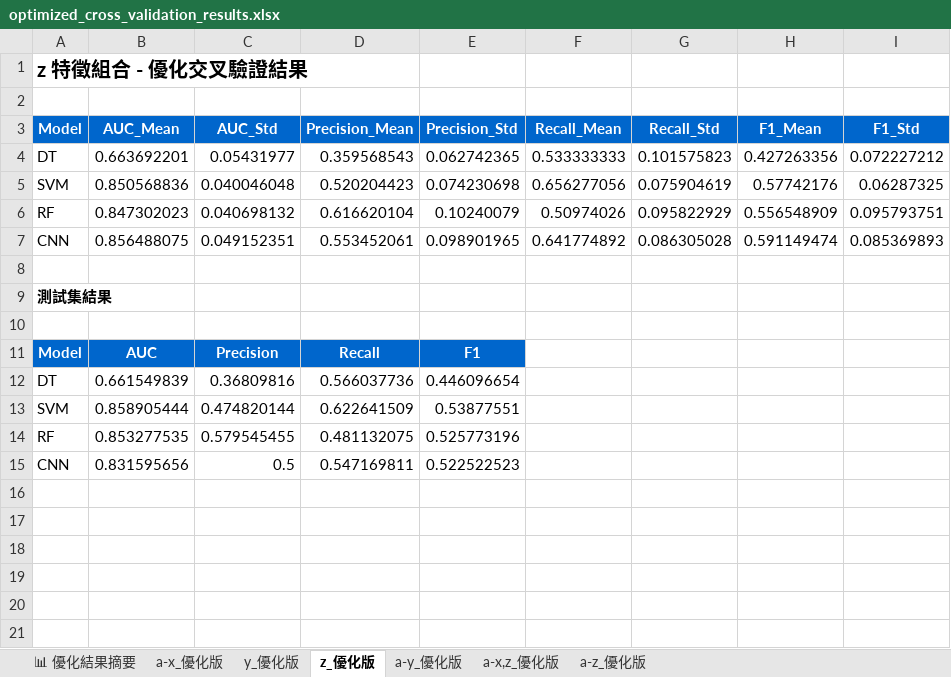
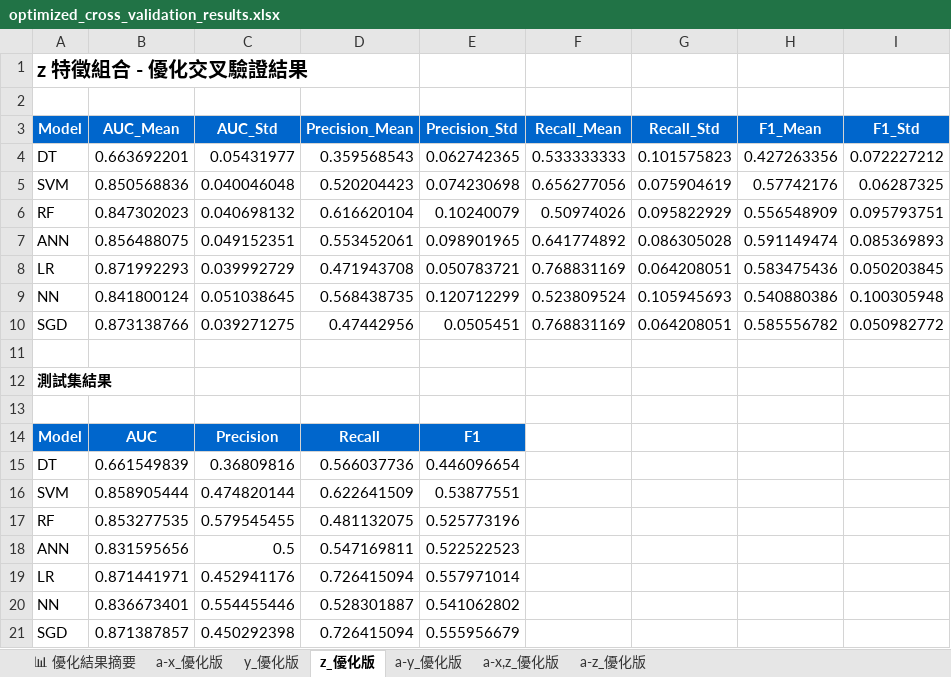
Before and after one commit to jimmy071919/Sepsis_prediction_model, an Excel workbook: result/optimized_cross_validation_results.xlsx, sheet z_優化版, drawn as a sheet; values as stored, in another font and other column widths than the file's, no borders; addresses are those after the commit; the diff names each change by its address in the sheet, - before the commit and + after, or states it on an @@ line.

```diff
--- a/result/optimized_cross_validation_results.xlsx (sheet z_優化版)
+++ b/result/optimized_cross_validation_results.xlsx (sheet z_優化版)
-A7 (Model): CNN
+A7 (Model): ANN
+row 8: LR | 0.871992293 | 0.039992729 | 0.471943708 | 0.050783721 | 0.768831169 | 0.064208051 | 0.583475436 | 0.050203845
+row 9: NN | 0.841800124 | 0.051038645 | 0.568438735 | 0.120712299 | 0.523809524 | 0.105945693 | 0.540880386 | 0.100305948
+row 10: SGD | 0.873138766 | 0.039271275 | 0.47442956 | 0.0505451 | 0.768831169 | 0.064208051 | 0.585556782 | 0.050982772
-A18 (Model): CNN
+A18 (Model): ANN
+row 19: LR | 0.871441971 | 0.452941176 | 0.726415094 | 0.557971014
+row 20: NN | 0.836673401 | 0.554455446 | 0.528301887 | 0.541062802
+row 21: SGD | 0.871387857 | 0.450292398 | 0.726415094 | 0.555956679
```
Also changed, not shown: sheet a-x_優化版, sheet y_優化版, sheet a-z_優化版, sheet a-x,z_優化版, sheet a-y_優化版, sheet 📊 優化結果摘要, 34 other files.
